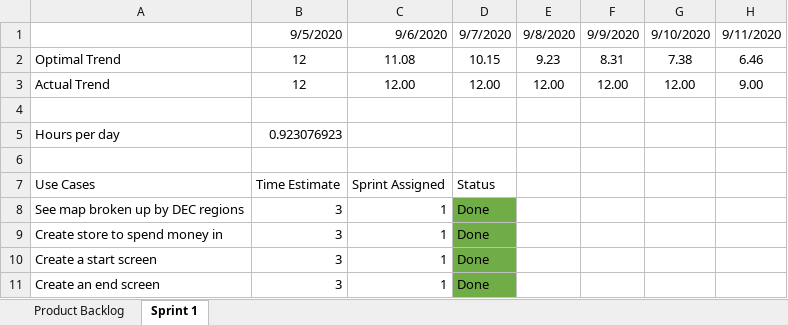
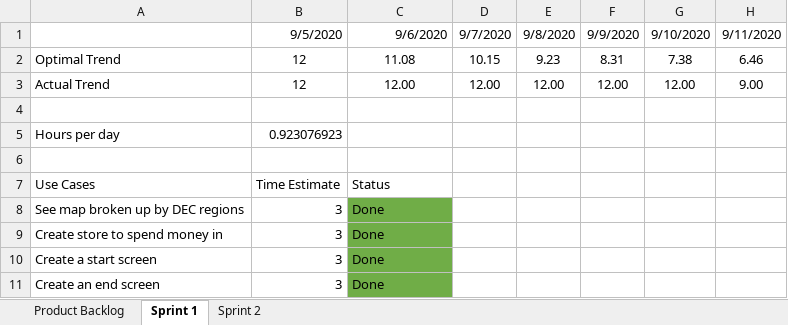
Before and after one commit to wnorton15/SpecialProjectGame, an Excel workbook: Product backlog.xlsx, sheet Sprint 1, drawn as a sheet; only a part is shown; values as stored, in another font and other column widths than the file's, no borders; charts and pictures not drawn; the diff names each change by its address in the sheet, - before the commit and + after, or states it on an @@ line.

Commit message:
updated product backlog for sprint 2

```diff
--- a/Product backlog.xlsx (sheet Sprint 1)
+++ b/Product backlog.xlsx (sheet Sprint 1)
+sheet tab: Sprint 2
-C7: Sprint Assigned
+C7: Status
-D7: Status
+D7: (empty)
-C8:C11: 1
+C8:C11: Done
-C8:C11 fill: none
+C8:C11 fill: #70AD47
-D8:D11: Done
+D8:D11: (empty)
-D8:D11 fill: #70AD47
+D8:D11 fill: none
```
Also changed, not shown: sheet Product Backlog.
